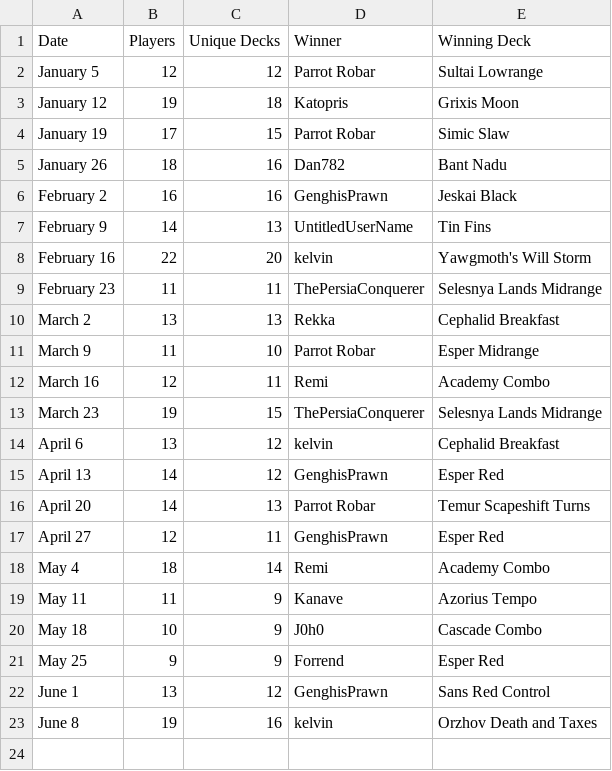
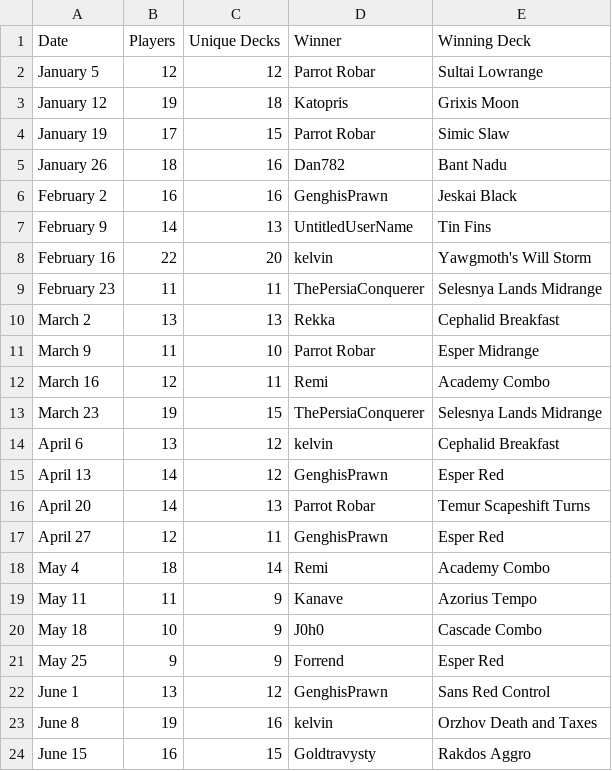
Before and after one commit to kvnchen/canlander, a CSV file: csv/cockatrice/events.csv, drawn as a sheet; the diff names each change by its address in the sheet, - before the commit and + after, or states it on an @@ line.

```diff
--- a/csv/cockatrice/events.csv
+++ b/csv/cockatrice/events.csv
+row 24: June 15 | 16 | 15 | Goldtravysty | Rakdos Aggro
```
Also changed, not shown: csv/cockatrice/archetypes.csv, csv/cockatrice/decks.csv, 6 other files.
